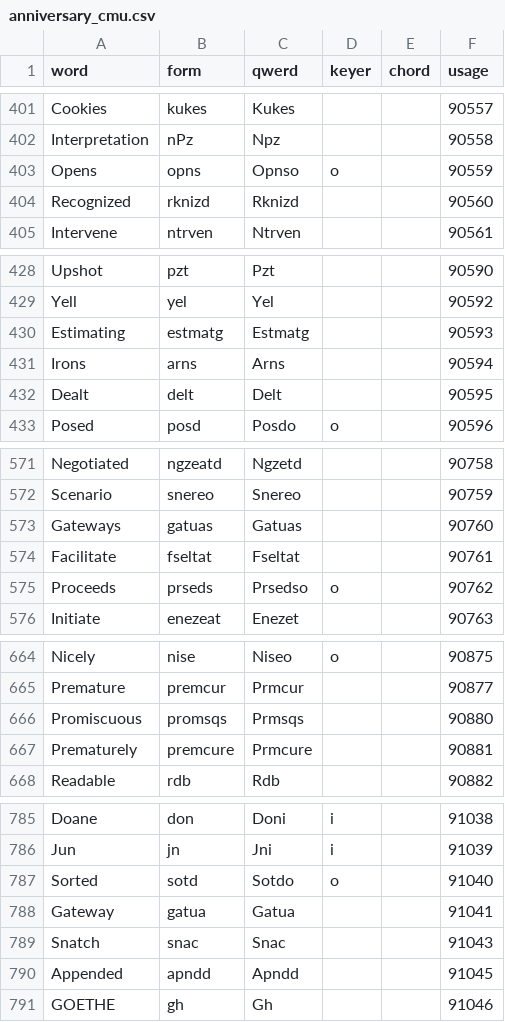
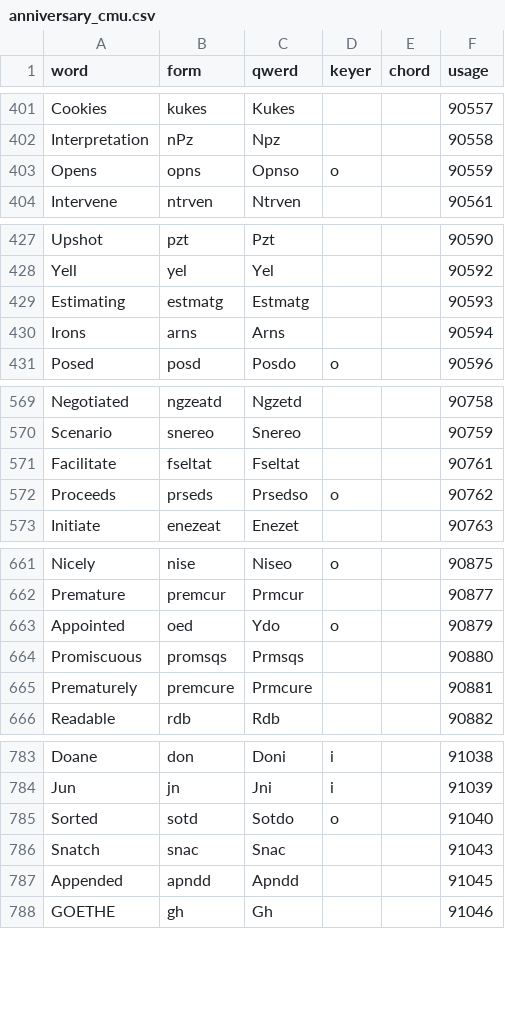
Before and after one commit to codepoke-kk/qwertigraphy, a CSV file: qwertigraph/dictionaries/anniversary_cmu.csv, drawn as a sheet; only a part is shown, gaps mark what is left out; the diff covers the shown part only.

```diff
--- a/qwertigraph/dictionaries/anniversary_cmu.csv
+++ b/qwertigraph/dictionaries/anniversary_cmu.csv
@@ -403,3 +403,2 @@ Interpretation,nPz,Npz,,,90558
 Opens,opns,Opnso,o,,90559
-Recognized,rknizd,Rknizd,,,90560
 Intervene,ntrven,Ntrven,,,90561
@@ -431,3 +430,2 @@ Estimating,estmatg,Estmatg,,,90593
 Irons,arns,Arns,,,90594
-Dealt,delt,Delt,,,90595
 Posed,posd,Posdo,o,,90596
@@ -572,3 +570,2 @@ Negotiated,ngzeatd,Ngzetd,,,90758
 Scenario,snereo,Snereo,,,90759
-Gateways,gatuas,Gatuas,,,90760
 Facilitate,fseltat,Fseltat,,,90761
@@ -665,2 +662,3 @@ Nicely,nise,Niseo,o,,90875
 Premature,premcur,Prmcur,,,90877
+Appointed,oed,Ydo,o,,90879
 Promiscuous,promsqs,Prmsqs,,,90880
@@ -787,3 +785,2 @@ Jun,jn,Jni,i,,91039
 Sorted,sotd,Sotdo,o,,91040
-Gateway,gatua,Gatua,,,91041
 Snatch,snac,Snac,,,91043
```
Also changed, not shown: 5 removed rows elsewhere in this file, qwertigraph/dictionaries/anniversary_core.csv, qwertigraph/dictionaries/anniversary_supplement.csv.
